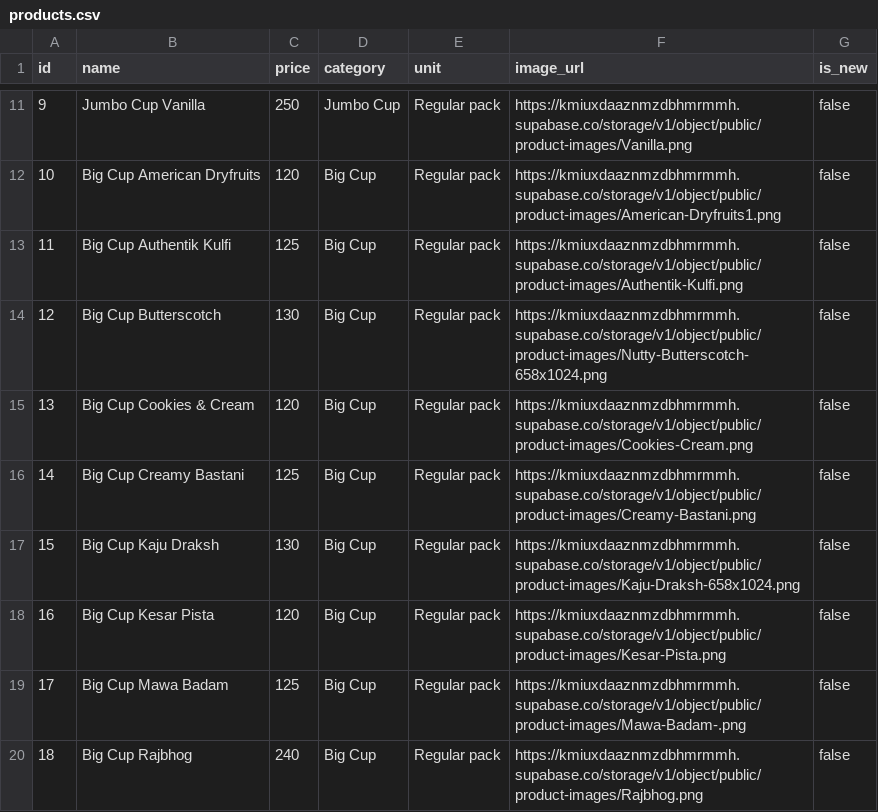
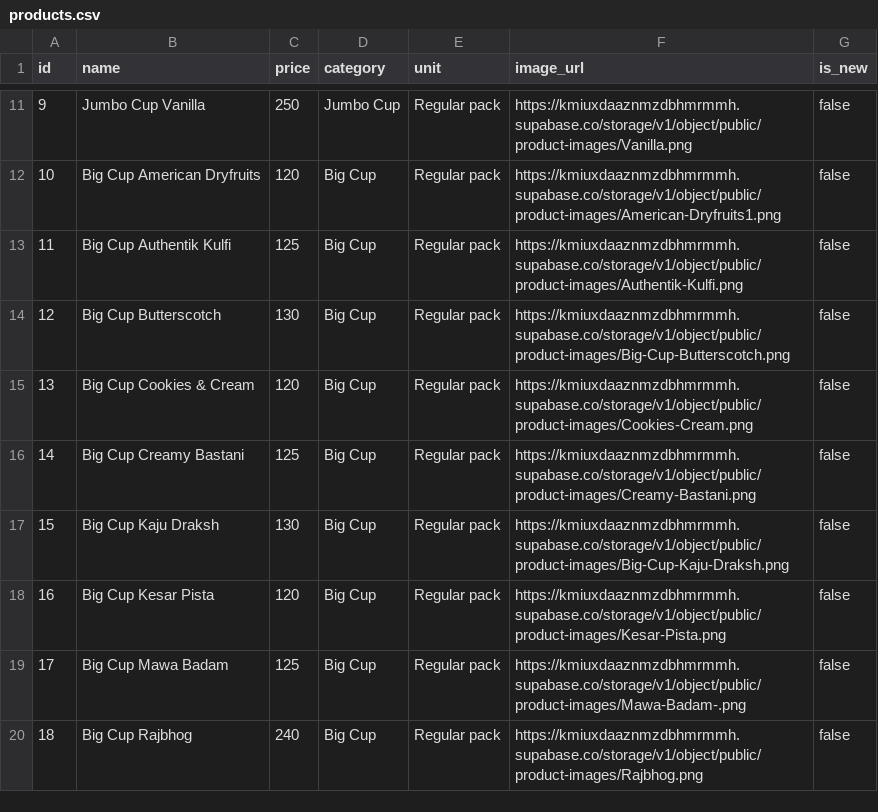
Before and after one commit to sirigunipe00/sheetal_icecream, a CSV file: products.csv, drawn as a sheet; only a part is shown, gaps mark what is left out; the diff covers the shown part only.

```diff
--- a/products.csv
+++ b/products.csv
@@ -13,6 +13,6 @@ id,name,price,category,unit,image_url,is_new
 11,Big Cup Authentik Kulfi,125,Big Cup,Regular pack,https://kmiuxdaaznmzdbhmrmmh.supabase.co/storage/v1/object/public/product-images/Authentik-Kulfi.png,false
-12,Big Cup Butterscotch,130,Big Cup,Regular pack,https://kmiuxdaaznmzdbhmrmmh.supabase.co/storage/v1/object/public/product-images/Nutty-Butterscotch-658x1024.png,false
+12,Big Cup Butterscotch,130,Big Cup,Regular pack,https://kmiuxdaaznmzdbhmrmmh.supabase.co/storage/v1/object/public/product-images/Big-Cup-Butterscotch.png,false
 13,Big Cup Cookies & Cream,120,Big Cup,Regular pack,https://kmiuxdaaznmzdbhmrmmh.supabase.co/storage/v1/object/public/product-images/Cookies-Cream.png,false
 14,Big Cup Creamy Bastani,125,Big Cup,Regular pack,https://kmiuxdaaznmzdbhmrmmh.supabase.co/storage/v1/object/public/product-images/Creamy-Bastani.png,false
-15,Big Cup Kaju Draksh,130,Big Cup,Regular pack,https://kmiuxdaaznmzdbhmrmmh.supabase.co/storage/v1/object/public/product-images/Kaju-Draksh-658x1024.png,false
+15,Big Cup Kaju Draksh,130,Big Cup,Regular pack,https://kmiuxdaaznmzdbhmrmmh.supabase.co/storage/v1/object/public/product-images/Big-Cup-Kaju-Draksh.png,false
 16,Big Cup Kesar Pista,120,Big Cup,Regular pack,https://kmiuxdaaznmzdbhmrmmh.supabase.co/storage/v1/object/public/product-images/Kesar-Pista.png,false
```
Also changed, not shown: 14 edited cells elsewhere in this file, products_remaining.csv, 54 other files.
